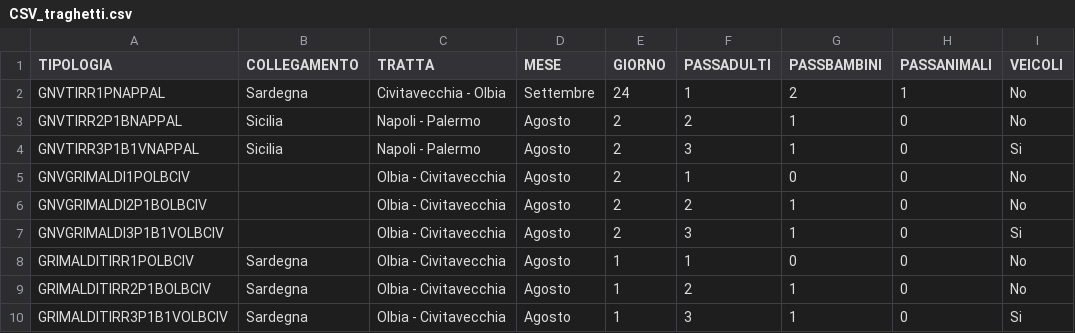
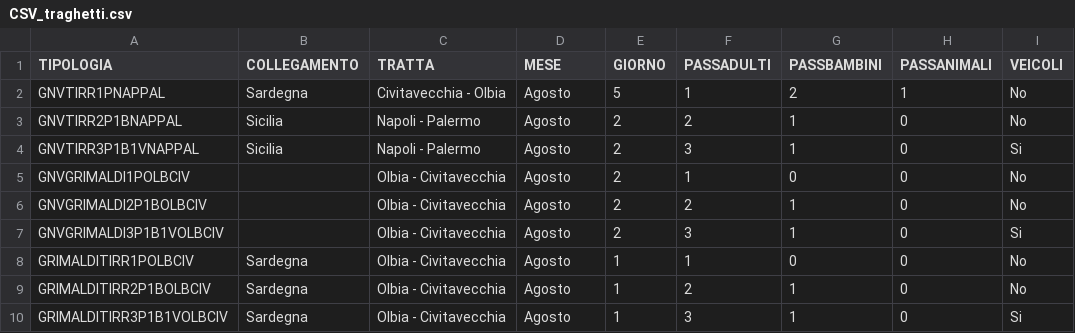
Before and after one commit to EmAmbretti/Confronto_GNV_TIRRENIA, a CSV file: automationData/CSV_traghetti.csv, drawn as a sheet.

```diff
--- a/automationData/CSV_traghetti.csv
+++ b/automationData/CSV_traghetti.csv
@@ -1,3 +1,3 @@
 TIPOLOGIA,COLLEGAMENTO,TRATTA,MESE,GIORNO,PASSADULTI,PASSBAMBINI,PASSANIMALI,VEICOLI
-GNVTIRR1PNAPPAL,Sardegna,Civitavecchia - Olbia,Settembre,24,1,2,1,No
+GNVTIRR1PNAPPAL,Sardegna,Civitavecchia - Olbia,Agosto,5,1,2,1,No
 GNVTIRR2P1BNAPPAL,Sicilia,Napoli - Palermo,Agosto,2,2,1,0,No
```
Also changed, not shown: 3 other files.
